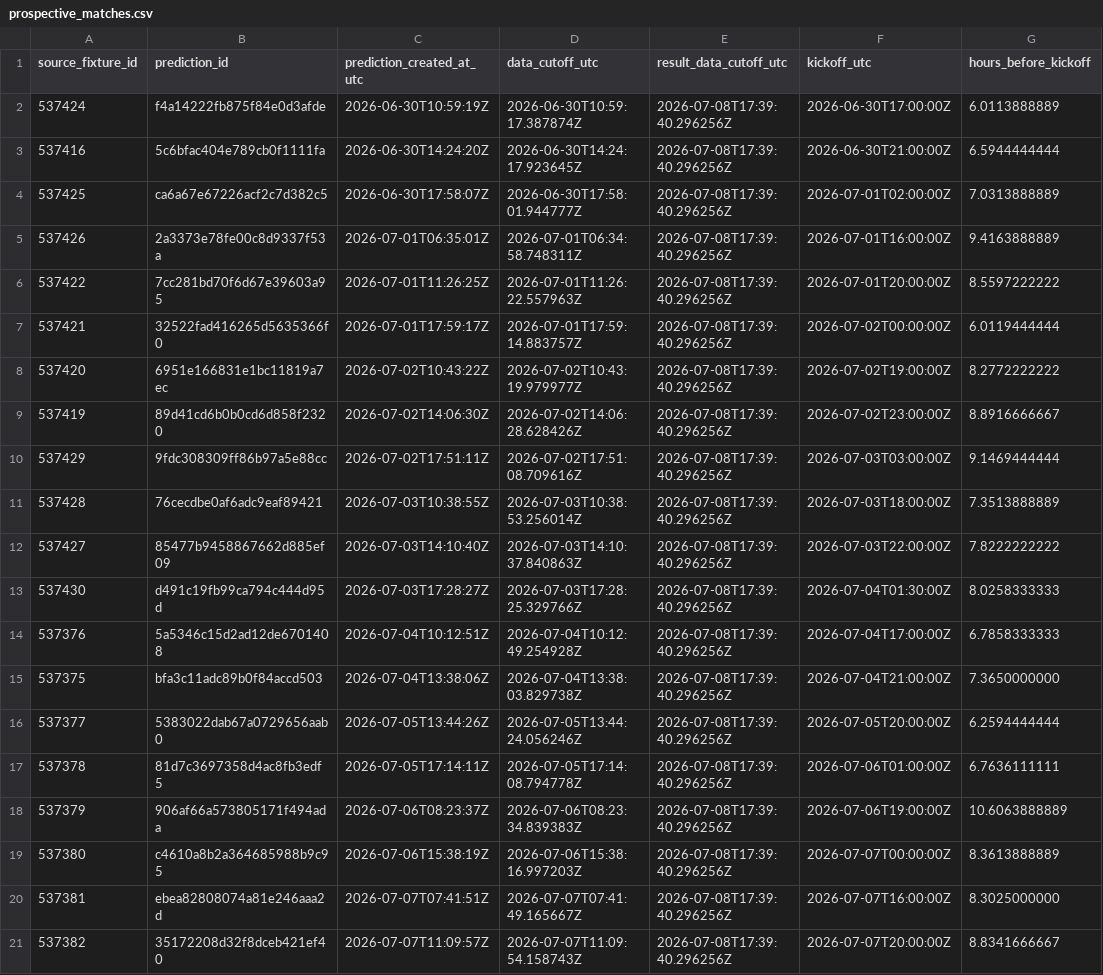
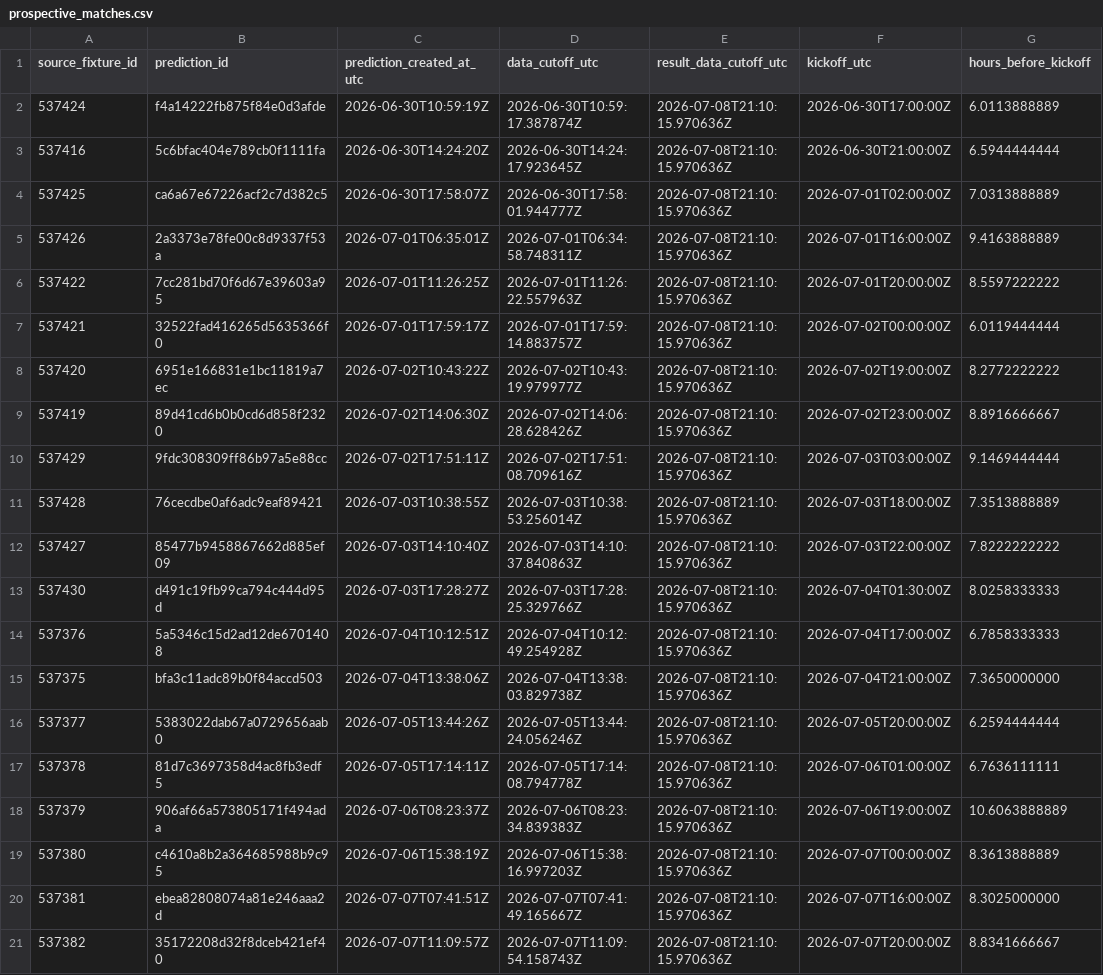
Before and after one commit to juanbrau-or/world-cup-2026-predictions, a CSV file: prospective_matches.csv, drawn as a sheet; only a part is shown; the diff names each change by its address in the sheet, - before the commit and + after, or states it on an @@ line.

```diff
--- a/prospective_matches.csv
+++ b/prospective_matches.csv
-E2:E21 (result_data_cutoff_utc): 2026-07-08T17:39:40.296256Z
+E2:E21 (result_data_cutoff_utc): 2026-07-08T21:10:15.970636Z
```
Also changed, not shown: latest.csv, shadow/contextual_latest.csv, 17 other files.
